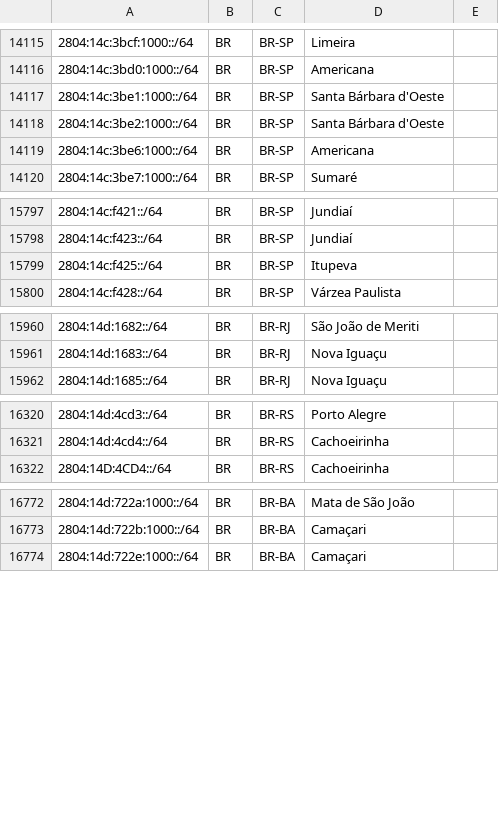
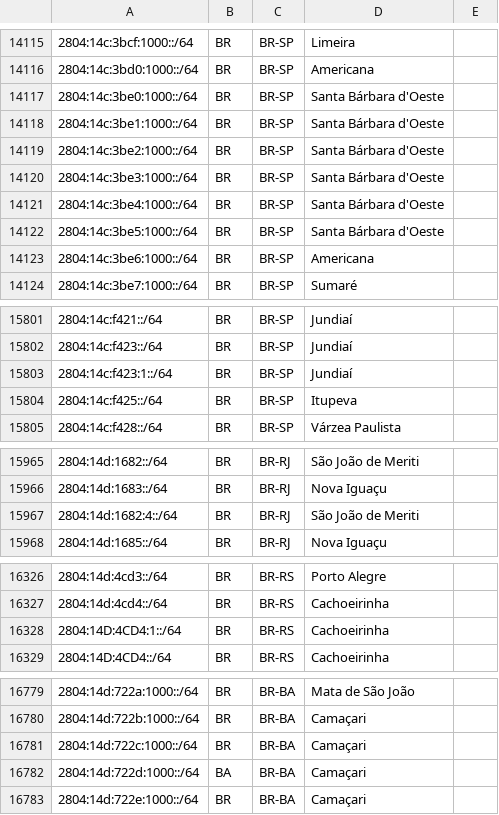
Before and after one commit to rtanajura/geofeed, a CSV file: geofeed.csv, drawn as a sheet; only a part is shown, gaps mark what is left out; the diff covers the shown part only; the diff names each change by its address in the sheet, - before the commit and + after, or states it on an @@ line.

Commit message:
Update geofeed._ipv6_20260916.csv
Update com a Roseli CD

```diff
--- a/geofeed.csv
+++ b/geofeed.csv
+row 14117: 2804:14c:3be0:1000::/64 | BR | BR-SP | Santa Bárbara d'Oeste
+row 14120: 2804:14c:3be3:1000::/64 | BR | BR-SP | Santa Bárbara d'Oeste
+row 14121: 2804:14c:3be4:1000::/64 | BR | BR-SP | Santa Bárbara d'Oeste
+row 14122: 2804:14c:3be5:1000::/64 | BR | BR-SP | Santa Bárbara d'Oeste
+row 15803: 2804:14c:f423:1::/64 | BR | BR-SP | Jundiaí
+row 15967: 2804:14d:1682:4::/64 | BR | BR-RJ | São João de Meriti
+row 16328: 2804:14D:4CD4:1::/64 | BR | BR-RS | Cachoeirinha
+row 16781: 2804:14d:722c:1000::/64 | BR | BR-BA | Camaçari
+row 16782: 2804:14d:722d:1000::/64 | BA | BR-BA | Camaçari
```
Also changed, not shown: 3 edited cells elsewhere in this file.
